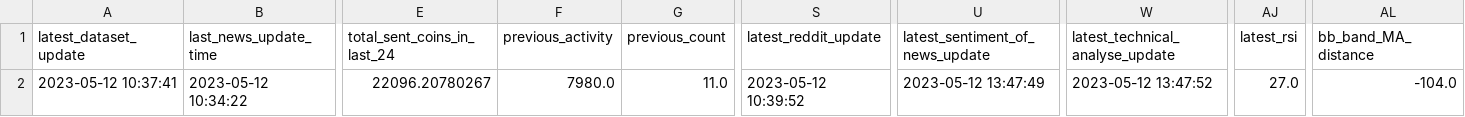
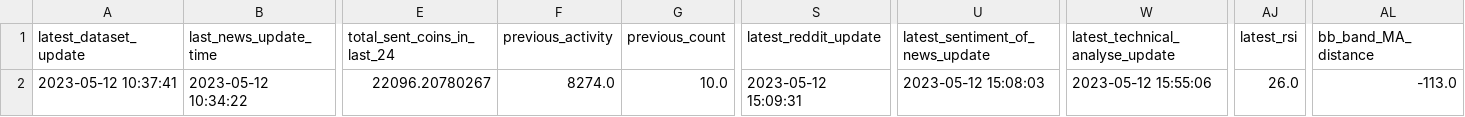
Before and after one commit to williamnordberg/adam_trader, a CSV file: data/latest_info_saved.csv, drawn as a sheet; only a part is shown, gaps mark what is left out; the diff names each change by its address in the sheet, - before the commit and + after, or states it on an @@ line.

```diff
--- a/data/latest_info_saved.csv
+++ b/data/latest_info_saved.csv
-F2 (previous_activity): 7980.0
+F2 (previous_activity): 8274.0
-G2 (previous_count): 11.0
+G2 (previous_count): 10.0
-S2 (latest_reddit_update): 2023-05-12 10:39:52
+S2 (latest_reddit_update): 2023-05-12 15:09:31
-U2 (latest_sentiment_of_news_update): 2023-05-12 13:47:49
+U2 (latest_sentiment_of_news_update): 2023-05-12 15:08:03
-W2 (latest_technical_analyse_update): 2023-05-12 13:47:52
+W2 (latest_technical_analyse_update): 2023-05-12 15:55:06
-AJ2 (latest_rsi): 27.0
+AJ2 (latest_rsi): 26.0
-AL2 (bb_band_MA_distance): -104.0
+AL2 (bb_band_MA_distance): -113.0
```
Also changed, not shown: data/database.csv, 1 other file.
